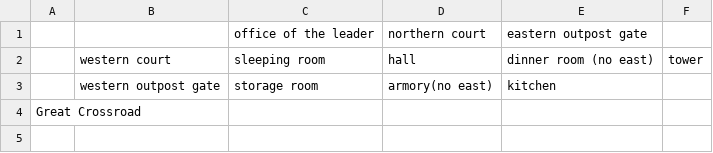
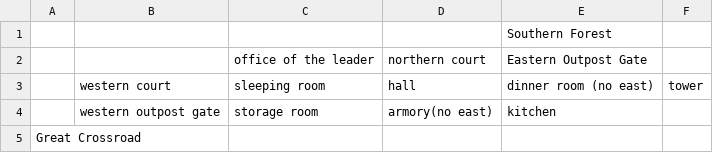
Before and after one commit to petzivienna/Countkiller, a CSV file: data/minimaps/minimap_outpost.csv, drawn as a sheet.

Commit message:
Update minimap_outpost.csv

```diff
--- a/data/minimaps/minimap_outpost.csv
+++ b/data/minimaps/minimap_outpost.csv
@@ -1,2 +1,3 @@
-,                ,office of the leader, northern court , eastern outpost gate ,
+,,,,Southern Forest,
+,                ,office of the leader, northern court , Eastern Outpost Gate ,
 ,western court   , sleeping room      ,  hall           , dinner room (no east), tower
```
